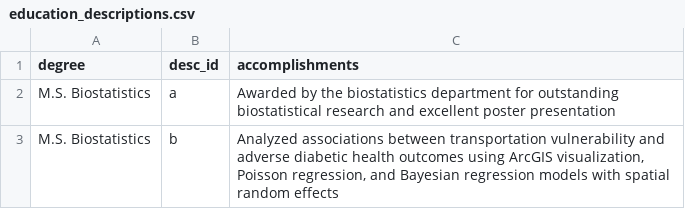
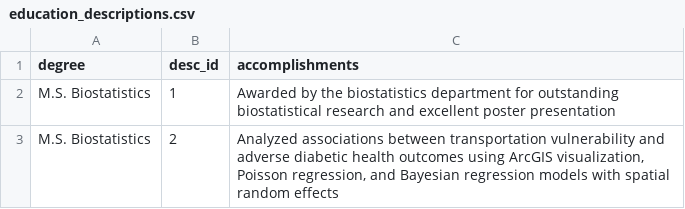
Before and after one commit to eric-chou/cv-rmd, a CSV file: data/education_descriptions.csv, drawn as a sheet.

```diff
--- a/data/education_descriptions.csv
+++ b/data/education_descriptions.csv
@@ -1,3 +1,3 @@
 degree,desc_id,accomplishments
-M.S. Biostatistics,a,Awarded by the biostatistics department for outstanding biostatistical research and excellent poster presentation
-M.S. Biostatistics,b,"Analyzed associations between transportation vulnerability and adverse diabetic health outcomes using ArcGIS visualization, Poisson regression, and Bayesian regression models with spatial random effects"
+M.S. Biostatistics,1,Awarded by the biostatistics department for outstanding biostatistical research and excellent poster presentation
+M.S. Biostatistics,2,"Analyzed associations between transportation vulnerability and adverse diabetic health outcomes using ArcGIS visualization, Poisson regression, and Bayesian regression models with spatial random effects"
```
Also changed, not shown: data/job_descriptions.csv.
